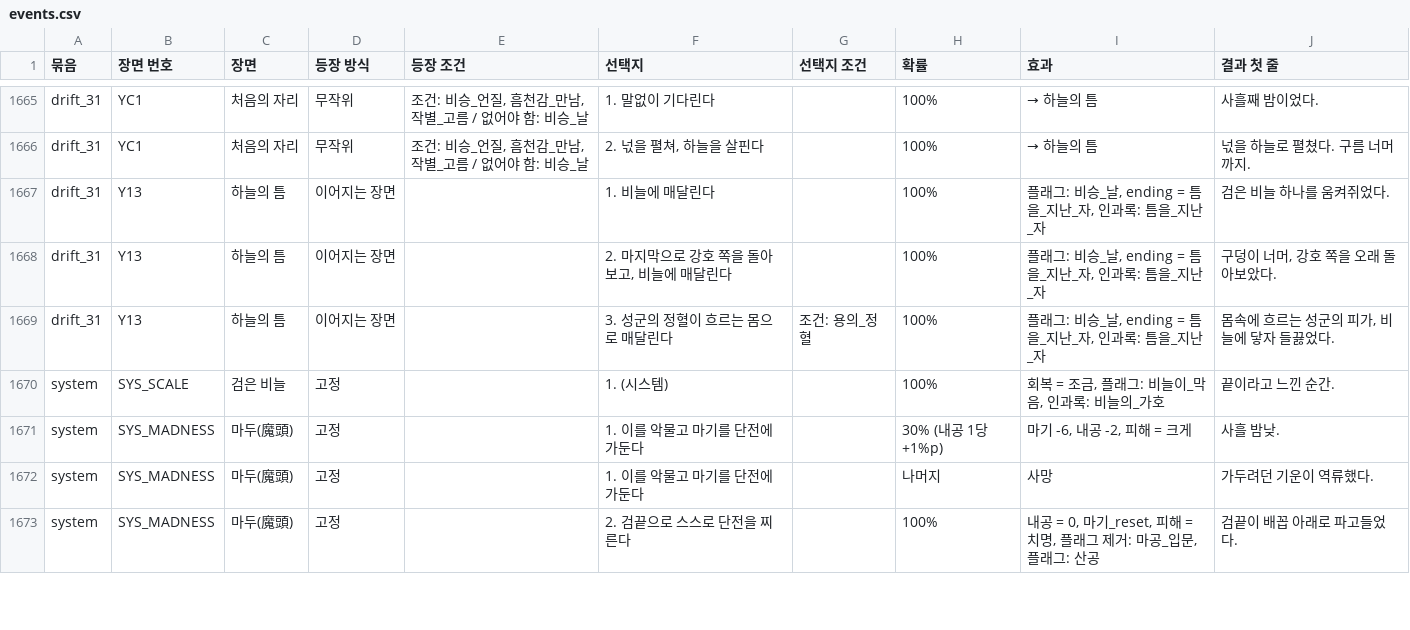
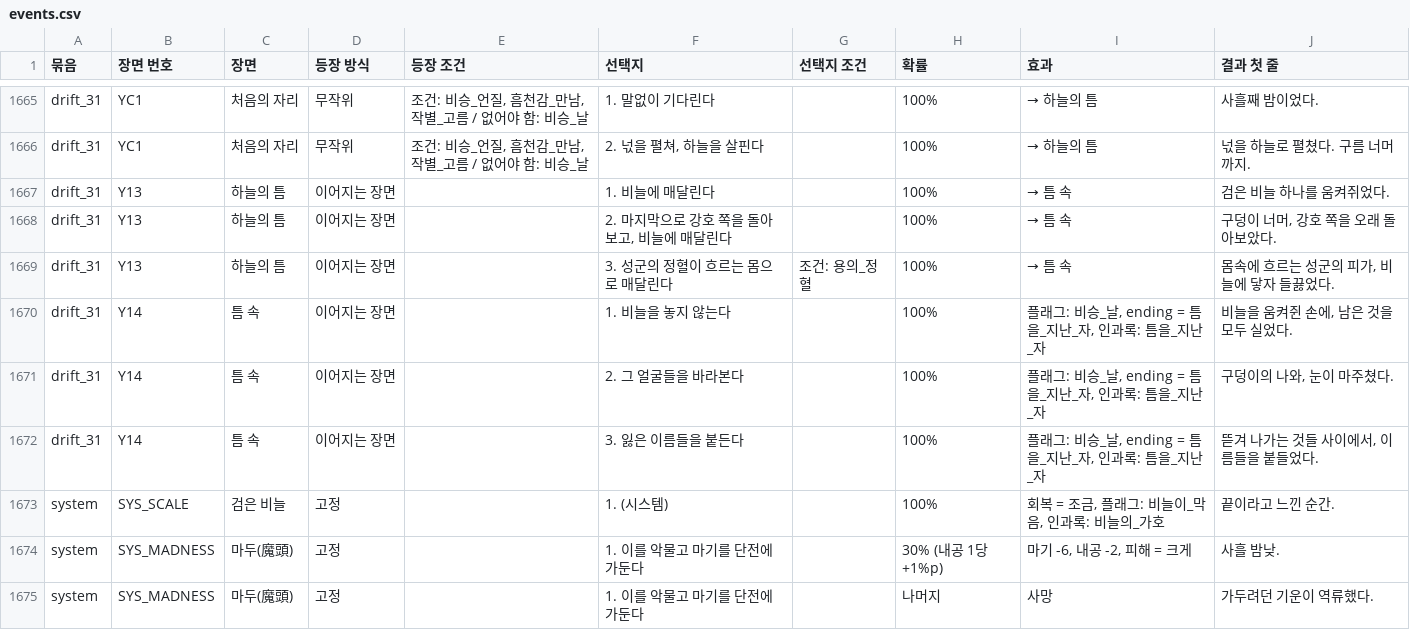
Before and after one commit to wjdcotjd123-art/SUNHEYB, a CSV file: docs/events/events.csv, drawn as a sheet; only a part is shown, gaps mark what is left out; the shorter side is filled out with more unchanged rows.

```diff
--- a/docs/events/events.csv
+++ b/docs/events/events.csv
@@ -1666,5 +1666,8 @@ drift_31,YC1,처음의 자리,무작위,"조건: 비승_언질, 흠천감_만남
 drift_31,YC1,처음의 자리,무작위,"조건: 비승_언질, 흠천감_만남, 작별_고름 / 없어야 함: 비승_날","2. 넋을 펼쳐, 하늘을 살핀다",,100%,→ 하늘의 틈,넋을 하늘로 펼쳤다. 구름 너머까지.
-drift_31,Y13,하늘의 틈,이어지는 장면,,1. 비늘에 매달린다,,100%,"플래그: 비승_날, ending = 틈을_지난_자, 인과록: 틈을_지난_자",검은 비늘 하나를 움켜쥐었다.
-drift_31,Y13,하늘의 틈,이어지는 장면,,"2. 마지막으로 강호 쪽을 돌아보고, 비늘에 매달린다",,100%,"플래그: 비승_날, ending = 틈을_지난_자, 인과록: 틈을_지난_자","구덩이 너머, 강호 쪽을 오래 돌아보았다."
-drift_31,Y13,하늘의 틈,이어지는 장면,,3. 성군의 정혈이 흐르는 몸으로 매달린다,조건: 용의_정혈,100%,"플래그: 비승_날, ending = 틈을_지난_자, 인과록: 틈을_지난_자","몸속에 흐르는 성군의 피가, 비늘에 닿자 들끓었다."
+drift_31,Y13,하늘의 틈,이어지는 장면,,1. 비늘에 매달린다,,100%,→ 틈 속,검은 비늘 하나를 움켜쥐었다.
+drift_31,Y13,하늘의 틈,이어지는 장면,,"2. 마지막으로 강호 쪽을 돌아보고, 비늘에 매달린다",,100%,→ 틈 속,"구덩이 너머, 강호 쪽을 오래 돌아보았다."
+drift_31,Y13,하늘의 틈,이어지는 장면,,3. 성군의 정혈이 흐르는 몸으로 매달린다,조건: 용의_정혈,100%,→ 틈 속,"몸속에 흐르는 성군의 피가, 비늘에 닿자 들끓었다."
+drift_31,Y14,틈 속,이어지는 장면,,1. 비늘을 놓지 않는다,,100%,"플래그: 비승_날, ending = 틈을_지난_자, 인과록: 틈을_지난_자","비늘을 움켜쥔 손에, 남은 것을 모두 실었다."
+drift_31,Y14,틈 속,이어지는 장면,,2. 그 얼굴들을 바라본다,,100%,"플래그: 비승_날, ending = 틈을_지난_자, 인과록: 틈을_지난_자","구덩이의 나와, 눈이 마주쳤다."
+drift_31,Y14,틈 속,이어지는 장면,,3. 잃은 이름들을 붙든다,,100%,"플래그: 비승_날, ending = 틈을_지난_자, 인과록: 틈을_지난_자","뜯겨 나가는 것들 사이에서, 이름들을 붙들었다."
 system,SYS_SCALE,검은 비늘,고정,,1. (시스템),,100%,"회복 = 조금, 플래그: 비늘이_막음, 인과록: 비늘의_가호",끝이라고 느낀 순간.
```
Also changed, not shown: 7 other files.
